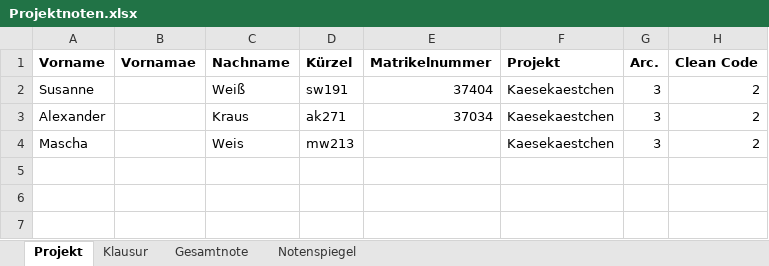
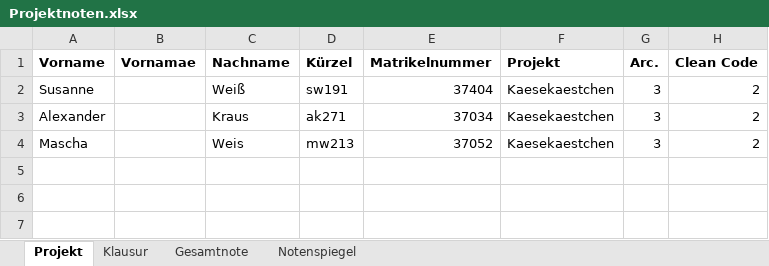
Before and after one commit to GitGudAlex/kaesekaestchen, an Excel workbook: Projektnoten.xlsx, sheet Projekt, drawn as a sheet; only a part is shown; values as stored, in another font and other column widths than the file's, no borders; charts and pictures not drawn; the diff names each change by its address in the sheet, - before the commit and + after, or states it on an @@ line.

```diff
--- a/Projektnoten.xlsx (sheet Projekt)
+++ b/Projektnoten.xlsx (sheet Projekt)
-E4 (Matrikelnummer): (empty)
+E4 (Matrikelnummer): 37052
```
Also changed, not shown: charts or pictures, 8 other files.
